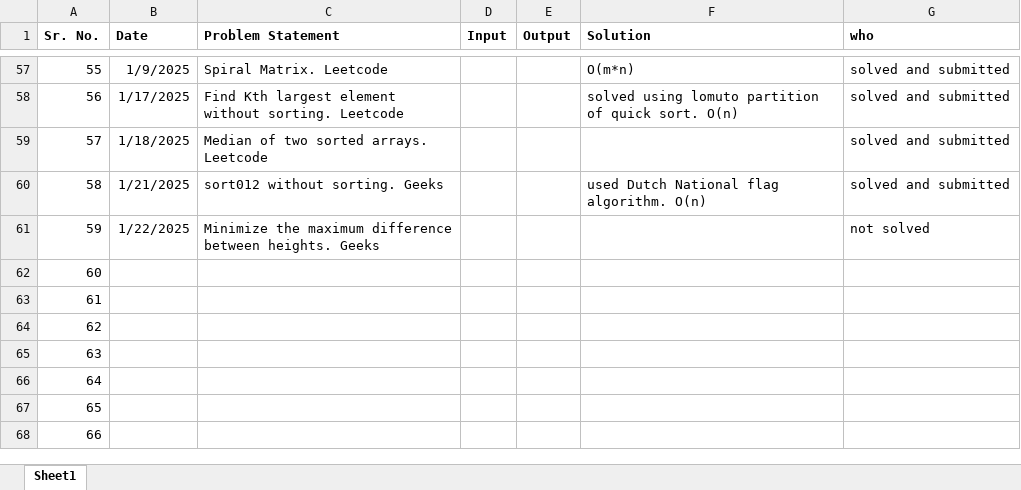
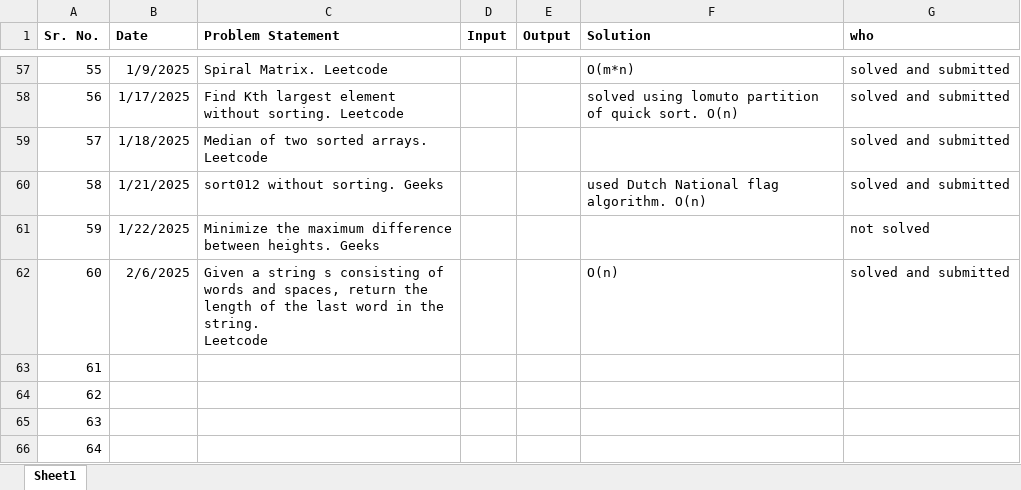
Before and after one commit to SonaliNehere/DSAPractice, an Excel workbook: CodingQuestionsHint.xlsx, sheet Sheet1, drawn as a sheet; only a part is shown, gaps mark what is left out; the shorter side is filled out with more unchanged rows; values as stored, in another font and other column widths than the file's, no borders; ↵ is a line break in a cell; the diff names each change by its address in the sheet, - before the commit and + after, or states it on an @@ line.

Commit message:
Add files via upload

```diff
--- a/CodingQuestionsHint.xlsx (sheet Sheet1)
+++ b/CodingQuestionsHint.xlsx (sheet Sheet1)
-B62 (Date): (empty)
+B62 (Date): 2/6/2025
-C62 (Problem Statement): (empty)
+C62 (Problem Statement): Given a string s consisting of words and spaces, return the length of the last word in the string. ↵ Leetcode
-F62 (Solution): (empty)
+F62 (Solution): O(n)
-G62 (who): (empty)
+G62 (who): solved and submitted
```
